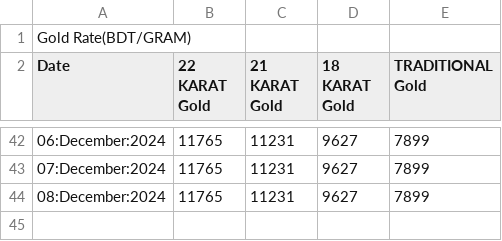
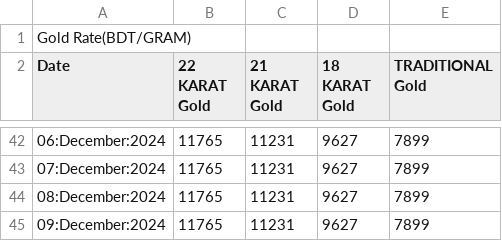
Before and after one commit to niaz86/Silver_Gold_price, a CSV file: Analysis of Gold marketing.csv, drawn as a sheet; only a part is shown, gaps mark what is left out; the diff names each change by its address in the sheet, - before the commit and + after, or states it on an @@ line.

```diff
--- a/Analysis of Gold marketing.csv
+++ b/Analysis of Gold marketing.csv
+row 45: 09:December:2024 | 11765 | 11231 | 9627 | 7899
```
Also changed, not shown: Analysis of Silver marketing.csv.
